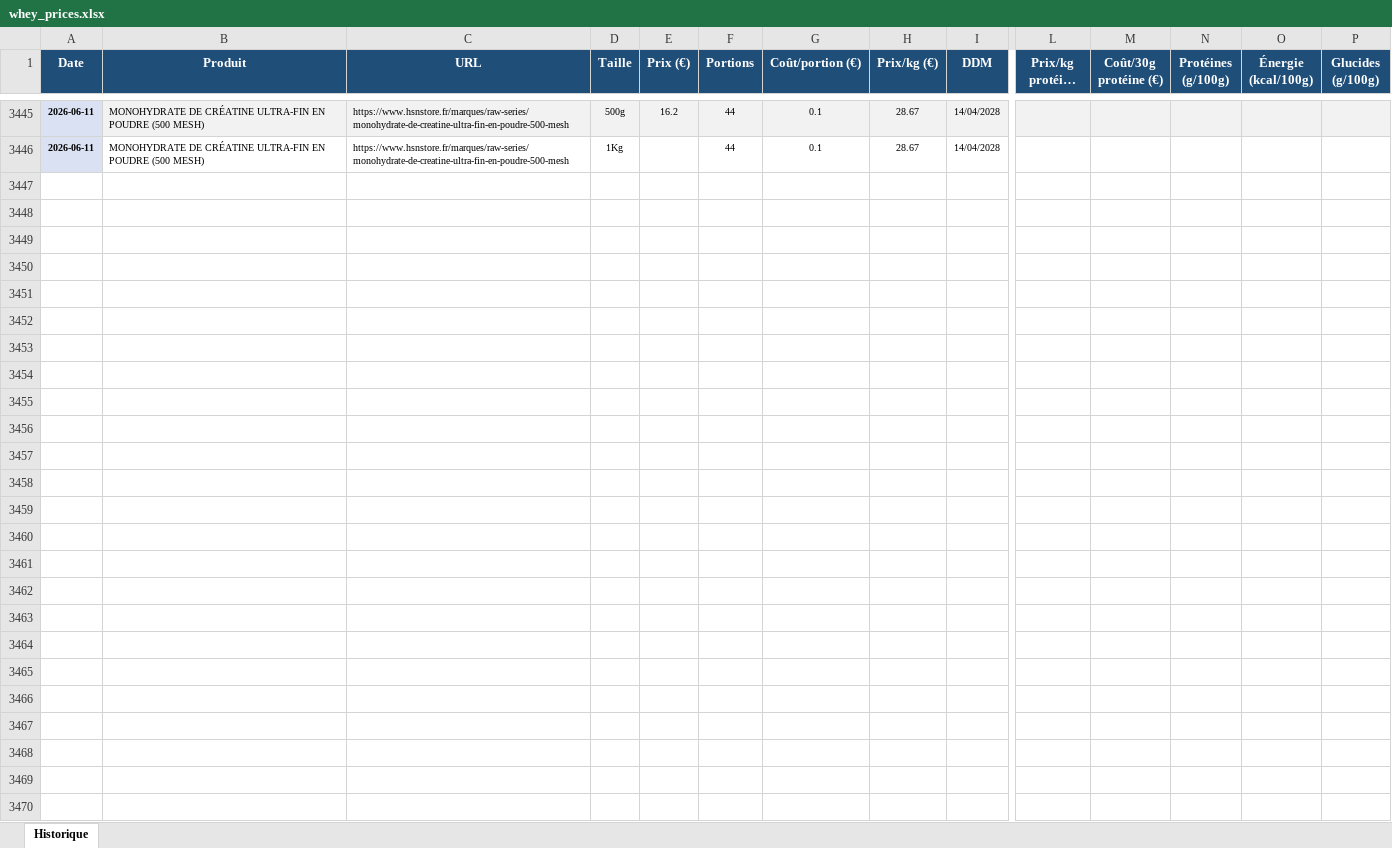
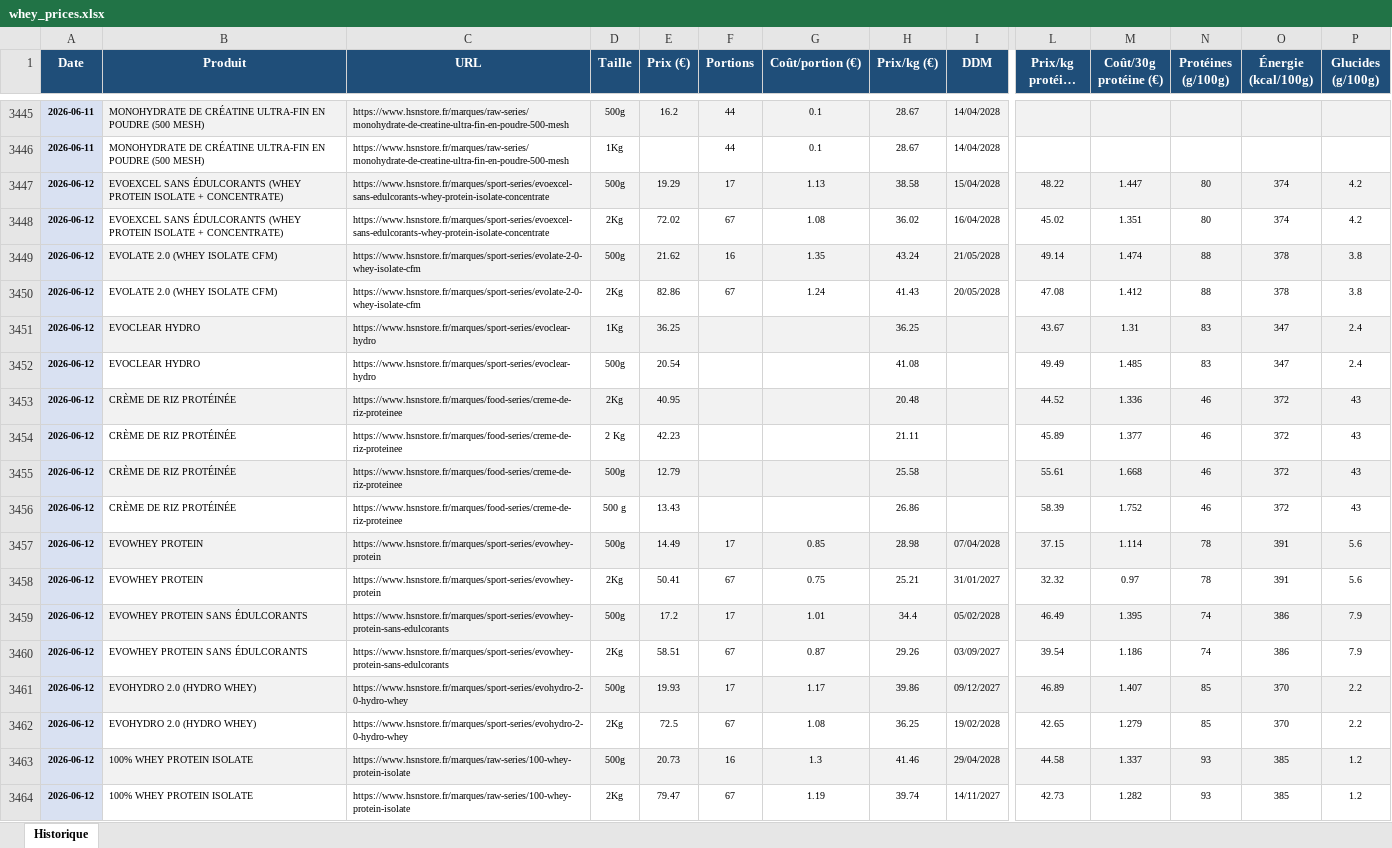
Before and after one commit to Aurel456/whey_price_tracker, an Excel workbook: whey_prices.xlsx, sheet Historique, drawn as a sheet; only a part is shown, gaps mark what is left out; long unchanged cells end in …; values as stored, in another font and other column widths than the file's, no borders; rows hold the shown columns only; the diff covers the shown part only; the diff names each change by its address in the sheet, - before the commit and + after, or states it on an @@ line.

```diff
--- a/whey_prices.xlsx (sheet Historique)
+++ b/whey_prices.xlsx (sheet Historique)
+row 3447: 2026-06-12 | EVOEXCEL SANS ÉDULCORANTS (WHEY PROTEIN ISOLATE + CONCENTRATE) | https://www.hsnstore.fr/marques/sport-series/evoexcel-sans-edulcorants-whey-protein-isolate-concentrate | 500g | 19.29 | 17 | 1.13 | 38.58 | 15/04/2028 | 48.22 | 1.447 | 80 | 374 | 4.2
+row 3448: 2026-06-12 | EVOEXCEL SANS ÉDULCORANTS (WHEY PROTEIN ISOLATE + CONCENTRATE) | https://www.hsnstore.fr/marques/sport-series/evoexcel-sans-edulcorants-whey-protein-isolate-concentrate | 2Kg | 72.02 | 67 | 1.08 | 36.02 | 16/04/2028 | 45.02 | 1.351 | 80 | 374 | 4.2
+row 3449: 2026-06-12 | EVOLATE 2.0 (WHEY ISOLATE CFM) | https://www.hsnstore.fr/marques/sport-series/evolate-2-0-whey-isolate-cfm | 500g | 21.62 | 16 | 1.35 | 43.24 | 21/05/2028 | 49.14 | 1.474 | 88 | 378 | 3.8
+row 3450: 2026-06-12 | EVOLATE 2.0 (WHEY ISOLATE CFM) | https://www.hsnstore.fr/marques/sport-series/evolate-2-0-whey-isolate-cfm | 2Kg | 82.86 | 67 | 1.24 | 41.43 | 20/05/2028 | 47.08 | 1.412 | 88 | 378 | 3.8
+row 3451: 2026-06-12 | EVOCLEAR HYDRO | https://www.hsnstore.fr/marques/sport-series/evoclear-hydro | 1Kg | 36.25 |  |  | 36.25 |  | 43.67 | 1.31 | 83 | 347 | 2.4
+row 3452: 2026-06-12 | EVOCLEAR HYDRO | https://www.hsnstore.fr/marques/sport-series/evoclear-hydro | 500g | 20.54 |  |  | 41.08 |  | 49.49 | 1.485 | 83 | 347 | 2.4
+row 3453: 2026-06-12 | CRÈME DE RIZ PROTÉINÉE | https://www.hsnstore.fr/marques/food-series/creme-de-riz-proteinee | 2Kg | 40.95 |  |  | 20.48 |  | 44.52 | 1.336 | 46 | 372 | 43
+row 3454: 2026-06-12 | CRÈME DE RIZ PROTÉINÉE | https://www.hsnstore.fr/marques/food-series/creme-de-riz-proteinee | 2 Kg | 42.23 |  |  | 21.11 |  | 45.89 | 1.377 | 46 | 372 | 43
+row 3455: 2026-06-12 | CRÈME DE RIZ PROTÉINÉE | https://www.hsnstore.fr/marques/food-series/creme-de-riz-proteinee | 500g | 12.79 |  |  | 25.58 |  | 55.61 | 1.668 | 46 | 372 | 43
+row 3456: 2026-06-12 | CRÈME DE RIZ PROTÉINÉE | https://www.hsnstore.fr/marques/food-series/creme-de-riz-proteinee | 500 g | 13.43 |  |  | 26.86 |  | 58.39 | 1.752 | 46 | 372 | 43
+row 3457: 2026-06-12 | EVOWHEY PROTEIN | https://www.hsnstore.fr/marques/sport-series/evowhey-protein | 500g | 14.49 | 17 | 0.85 | 28.98 | 07/04/2028 | 37.15 | 1.114 | 78 | 391 | 5.6
+row 3458: 2026-06-12 | EVOWHEY PROTEIN | https://www.hsnstore.fr/marques/sport-series/evowhey-protein | 2Kg | 50.41 | 67 | 0.75 | 25.21 | 31/01/2027 | 32.32 | 0.97 | 78 | 391 | 5.6
+row 3459: 2026-06-12 | EVOWHEY PROTEIN SANS ÉDULCORANTS | https://www.hsnstore.fr/marques/sport-series/evowhey-protein-sans-edulcorants | 500g | 17.2 | 17 | 1.01 | 34.4 | 05/02/2028 | 46.49 | 1.395 | 74 | 386 | 7.9
+row 3460: 2026-06-12 | EVOWHEY PROTEIN SANS ÉDULCORANTS | https://www.hsnstore.fr/marques/sport-series/evowhey-protein-sans-edulcorants | 2Kg | 58.51 | 67 | 0.87 | 29.26 | 03/09/2027 | 39.54 | 1.186 | 74 | 386 | 7.9
+row 3461: 2026-06-12 | EVOHYDRO 2.0 (HYDRO WHEY) | https://www.hsnstore.fr/marques/sport-series/evohydro-2-0-hydro-whey | 500g | 19.93 | 17 | 1.17 | 39.86 | 09/12/2027 | 46.89 | 1.407 | 85 | 370 | 2.2
+row 3462: 2026-06-12 | EVOHYDRO 2.0 (HYDRO WHEY) | https://www.hsnstore.fr/marques/sport-series/evohydro-2-0-hydro-whey | 2Kg | 72.5 | 67 | 1.08 | 36.25 | 19/02/2028 | 42.65 | 1.279 | 85 | 370 | 2.2
+row 3463: 2026-06-12 | 100% WHEY PROTEIN ISOLATE | https://www.hsnstore.fr/marques/raw-series/100-whey-protein-isolate | 500g | 20.73 | 16 | 1.3 | 41.46 | 29/04/2028 | 44.58 | 1.337 | 93 | 385 | 1.2
+row 3464: 2026-06-12 | 100% WHEY PROTEIN ISOLATE | https://www.hsnstore.fr/marques/raw-series/100-whey-protein-isolate | 2Kg | 79.47 | 67 | 1.19 | 39.74 | 14/11/2027 | 42.73 | 1.282 | 93 | 385 | 1.2
```
Also changed, not shown: 69 added rows elsewhere in this sheet, 4 other files.
